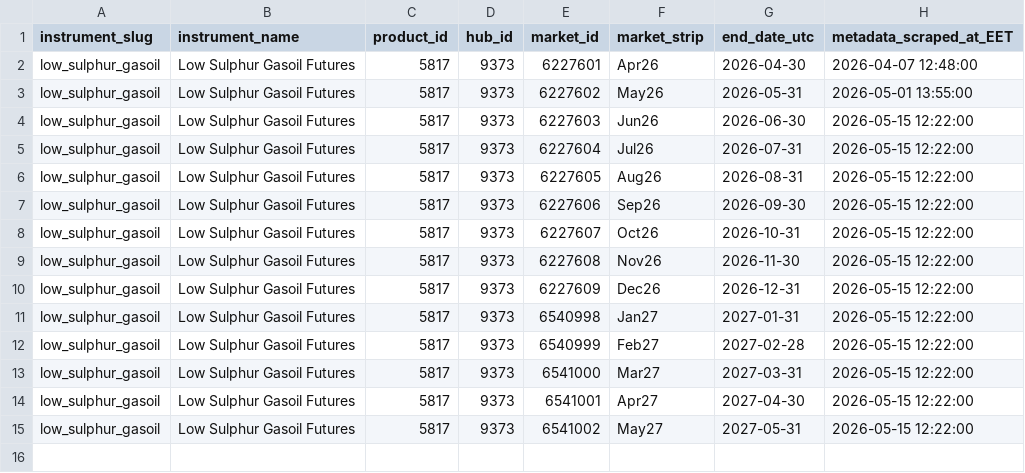
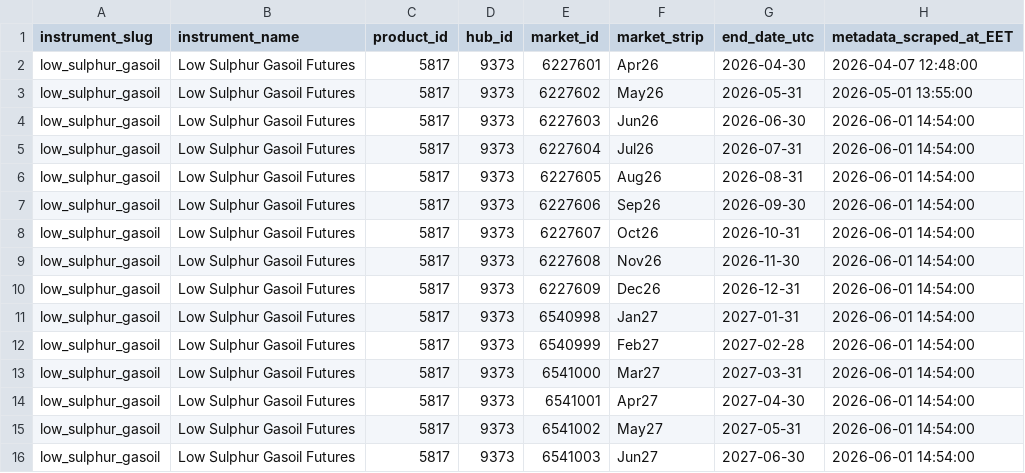
Before and after one commit to em-sig-git/ice-data-tracker, a CSV file: data/metadata/low_sulphur_gasoil_contracts.csv, drawn as a sheet.

```diff
--- a/data/metadata/low_sulphur_gasoil_contracts.csv
+++ b/data/metadata/low_sulphur_gasoil_contracts.csv
@@ -3,13 +3,14 @@ low_sulphur_gasoil;Low Sulphur Gasoil Futures;5817;9373;6227601;Apr26;2026-04-30
 low_sulphur_gasoil;Low Sulphur Gasoil Futures;5817;9373;6227602;May26;2026-05-31;2026-05-01 13:55:00
-low_sulphur_gasoil;Low Sulphur Gasoil Futures;5817;9373;6227603;Jun26;2026-06-30;2026-05-15 12:22:00
-low_sulphur_gasoil;Low Sulphur Gasoil Futures;5817;9373;6227604;Jul26;2026-07-31;2026-05-15 12:22:00
-low_sulphur_gasoil;Low Sulphur Gasoil Futures;5817;9373;6227605;Aug26;2026-08-31;2026-05-15 12:22:00
-low_sulphur_gasoil;Low Sulphur Gasoil Futures;5817;9373;6227606;Sep26;2026-09-30;2026-05-15 12:22:00
-low_sulphur_gasoil;Low Sulphur Gasoil Futures;5817;9373;6227607;Oct26;2026-10-31;2026-05-15 12:22:00
-low_sulphur_gasoil;Low Sulphur Gasoil Futures;5817;9373;6227608;Nov26;2026-11-30;2026-05-15 12:22:00
-low_sulphur_gasoil;Low Sulphur Gasoil Futures;5817;9373;6227609;Dec26;2026-12-31;2026-05-15 12:22:00
-low_sulphur_gasoil;Low Sulphur Gasoil Futures;5817;9373;6540998;Jan27;2027-01-31;2026-05-15 12:22:00
-low_sulphur_gasoil;Low Sulphur Gasoil Futures;5817;9373;6540999;Feb27;2027-02-28;2026-05-15 12:22:00
-low_sulphur_gasoil;Low Sulphur Gasoil Futures;5817;9373;6541000;Mar27;2027-03-31;2026-05-15 12:22:00
-low_sulphur_gasoil;Low Sulphur Gasoil Futures;5817;9373;6541001;Apr27;2027-04-30;2026-05-15 12:22:00
-low_sulphur_gasoil;Low Sulphur Gasoil Futures;5817;9373;6541002;May27;2027-05-31;2026-05-15 12:22:00
+low_sulphur_gasoil;Low Sulphur Gasoil Futures;5817;9373;6227603;Jun26;2026-06-30;2026-06-01 14:54:00
+low_sulphur_gasoil;Low Sulphur Gasoil Futures;5817;9373;6227604;Jul26;2026-07-31;2026-06-01 14:54:00
+low_sulphur_gasoil;Low Sulphur Gasoil Futures;5817;9373;6227605;Aug26;2026-08-31;2026-06-01 14:54:00
+low_sulphur_gasoil;Low Sulphur Gasoil Futures;5817;9373;6227606;Sep26;2026-09-30;2026-06-01 14:54:00
+low_sulphur_gasoil;Low Sulphur Gasoil Futures;5817;9373;6227607;Oct26;2026-10-31;2026-06-01 14:54:00
+low_sulphur_gasoil;Low Sulphur Gasoil Futures;5817;9373;6227608;Nov26;2026-11-30;2026-06-01 14:54:00
+low_sulphur_gasoil;Low Sulphur Gasoil Futures;5817;9373;6227609;Dec26;2026-12-31;2026-06-01 14:54:00
+low_sulphur_gasoil;Low Sulphur Gasoil Futures;5817;9373;6540998;Jan27;2027-01-31;2026-06-01 14:54:00
+low_sulphur_gasoil;Low Sulphur Gasoil Futures;5817;9373;6540999;Feb27;2027-02-28;2026-06-01 14:54:00
+low_sulphur_gasoil;Low Sulphur Gasoil Futures;5817;9373;6541000;Mar27;2027-03-31;2026-06-01 14:54:00
+low_sulphur_gasoil;Low Sulphur Gasoil Futures;5817;9373;6541001;Apr27;2027-04-30;2026-06-01 14:54:00
+low_sulphur_gasoil;Low Sulphur Gasoil Futures;5817;9373;6541002;May27;2027-05-31;2026-06-01 14:54:00
+low_sulphur_gasoil;Low Sulphur Gasoil Futures;5817;9373;6541003;Jun27;2027-06-30;2026-06-01 14:54:00
```
Also changed, not shown: data/metadata/brent_crude_contracts.csv, 1 other file.
